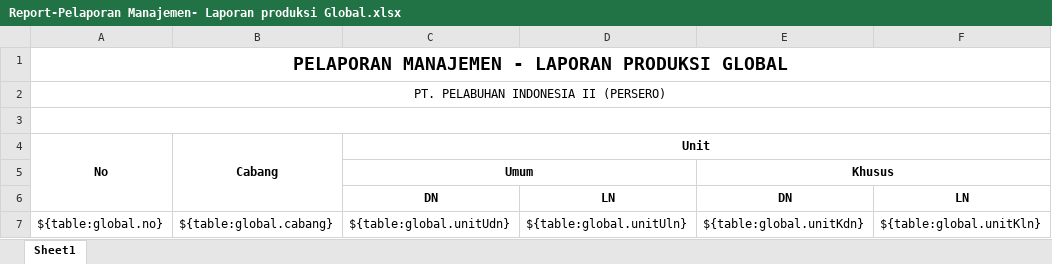
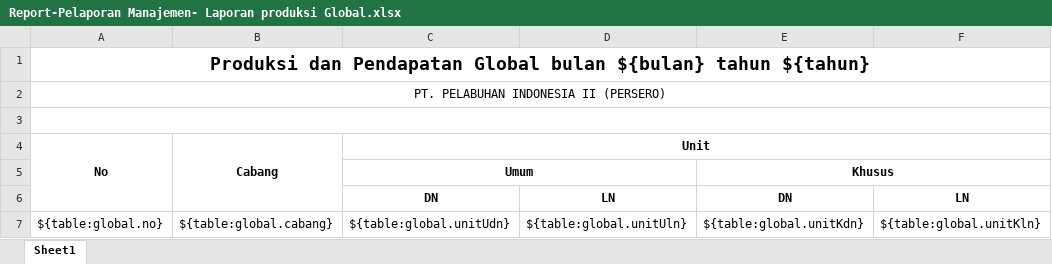
Before and after one commit to danangapp/simpanda_oracle, an Excel workbook: report/Report-Pelaporan Manajemen- Laporan produksi Global.xlsx, sheet Sheet1, drawn as a sheet; only a part is shown; values as stored, in another font and other column widths than the file's, no borders; the diff names each change by its address in the sheet, - before the commit and + after, or states it on an @@ line.

```diff
--- a/report/Report-Pelaporan Manajemen- Laporan produksi Global.xlsx (sheet Sheet1)
+++ b/report/Report-Pelaporan Manajemen- Laporan produksi Global.xlsx (sheet Sheet1)
-A1: PELAPORAN MANAJEMEN - LAPORAN PRODUKSI GLOBAL
+A1: Produksi dan Pendapatan Global bulan ${bulan} tahun ${tahun}
```
Also changed, not shown: 1 other file.
